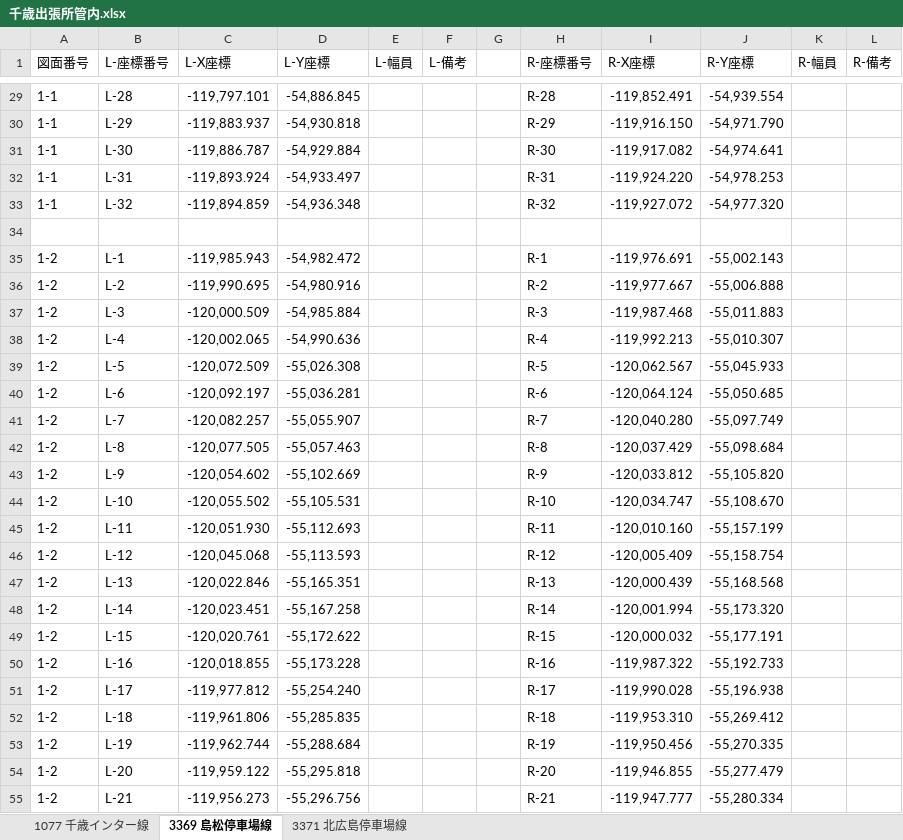
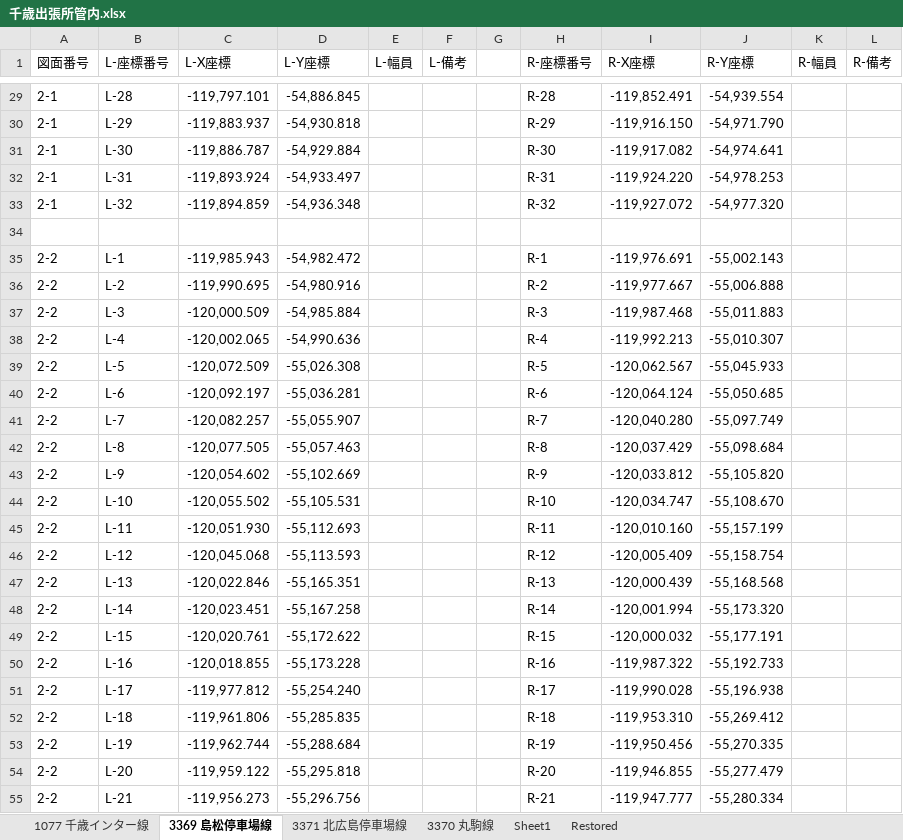
Before and after one commit to Masato0110/Geojson-stock-repo, an Excel workbook: roadline-geojson/千歳出張所管内.xlsx, sheet 3369 島松停車場線, drawn as a sheet; only a part is shown, gaps mark what is left out; values as stored, in another font and other column widths than the file's, no borders; the diff covers the shown part only; the diff names each change by its address in the sheet, - before the commit and + after, or states it on an @@ line.

```diff
--- a/roadline-geojson/千歳出張所管内.xlsx (sheet 3369 島松停車場線)
+++ b/roadline-geojson/千歳出張所管内.xlsx (sheet 3369 島松停車場線)
+sheet tab: 3370 丸駒線
+sheet tab: Sheet1
+sheet tab: Restored
-A29:A33 (図面番号): 1-1
+A29:A33 (図面番号): 2-1
-A35:A55 (図面番号): 1-2
+A35:A55 (図面番号): 2-2
```
Also changed, not shown: 32 edited cells elsewhere in this sheet, sheet 1077 千歳インター線, roadline-geojson/当別出張所管内.xlsx, 6 other files.
